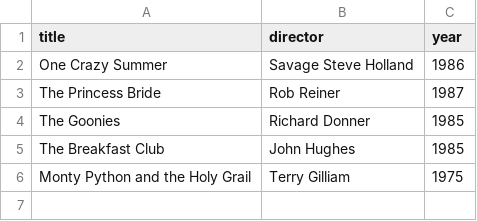
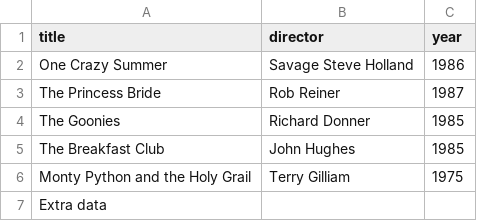
Before and after one commit to Alevel88/webflyx, a CSV file: classics.csv, drawn as a sheet; the diff names each change by its address in the sheet, - before the commit and + after, or states it on an @@ line.

Commit message:
D: add extra data to classics.csv

```diff
--- a/classics.csv
+++ b/classics.csv
+row 7: Extra data
```
